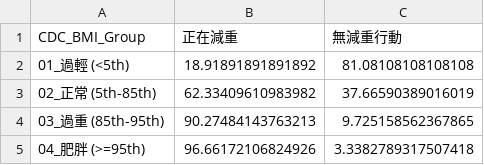
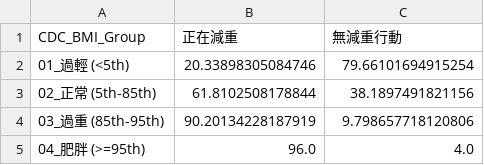
Before and after one commit to hung-cc/2026-Spring-Stat-2-Cycle-3, a CSV file: outputs/tables/04_bmi_cdc_action_matrix.csv, drawn as a sheet.

```diff
--- a/outputs/tables/04_bmi_cdc_action_matrix.csv
+++ b/outputs/tables/04_bmi_cdc_action_matrix.csv
@@ -1,5 +1,5 @@
 CDC_BMI_Group,正在減重,無減重行動
-01_過輕 (<5th),18.91891891891892,81.08108108108108
-02_正常 (5th-85th),62.33409610983982,37.66590389016019
-03_過重 (85th-95th),90.27484143763213,9.725158562367865
-04_肥胖 (>=95th),96.66172106824926,3.3382789317507418
+01_過輕 (<5th),20.33898305084746,79.66101694915254
+02_正常 (5th-85th),61.8102508178844,38.1897491821156
+03_過重 (85th-95th),90.20134228187919,9.798657718120806
+04_肥胖 (>=95th),96.0,4.0
```
Also changed, not shown: outputs/tables/04_3-1_school_safety_binary_matrix.csv, outputs/tables/04_bmi_cdc_perception_matrix.csv, 10 other files.
